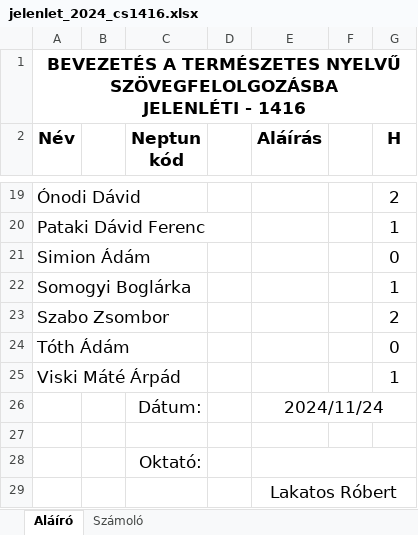
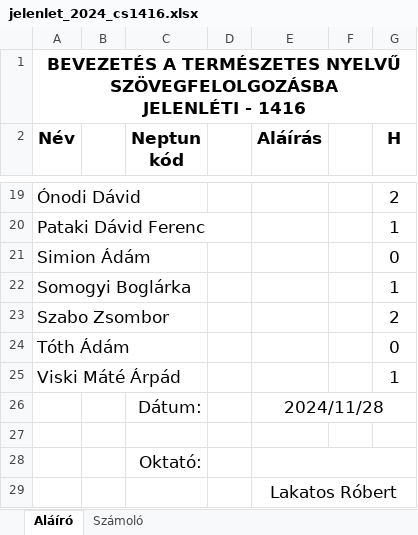
Before and after one commit to robertlakatos/me, an Excel workbook: materials/NLP-I/jelenlet/jelenlet_2024_cs1416.xlsx, sheet Aláíró, drawn as a sheet; only a part is shown, gaps mark what is left out; values as stored, in another font and other column widths than the file's, no borders; the diff names each change by its address in the sheet, - before the commit and + after, or states it on an @@ line.

```diff
--- a/materials/NLP-I/jelenlet/jelenlet_2024_cs1416.xlsx (sheet Aláíró)
+++ b/materials/NLP-I/jelenlet/jelenlet_2024_cs1416.xlsx (sheet Aláíró)
-E26 (Aláírás): 2024/11/24
+E26 (Aláírás): 2024/11/28
```
Also changed, not shown: sheet Számoló, materials/AIPD/jelenlet/jelenlet_2024.xlsx, materials/NLP-I/jelenlet/jelenlet_2024_cs1618.xlsx, 2 other files.
